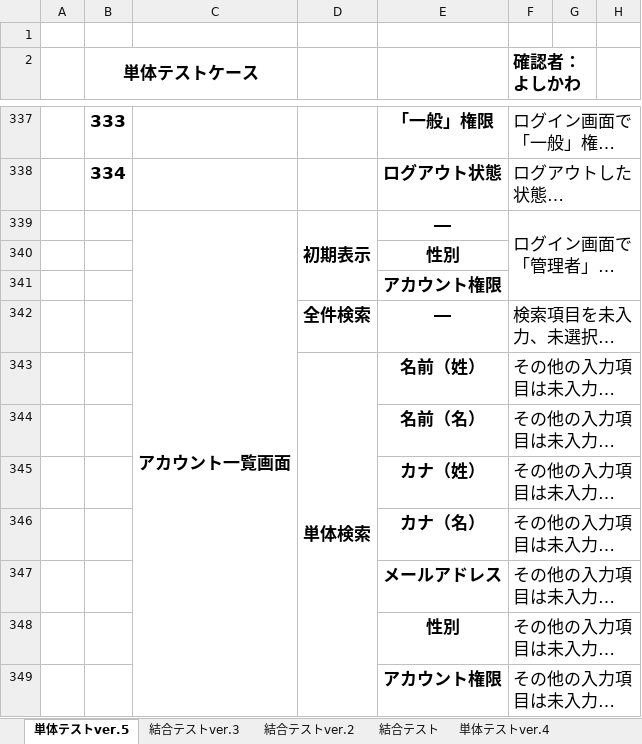
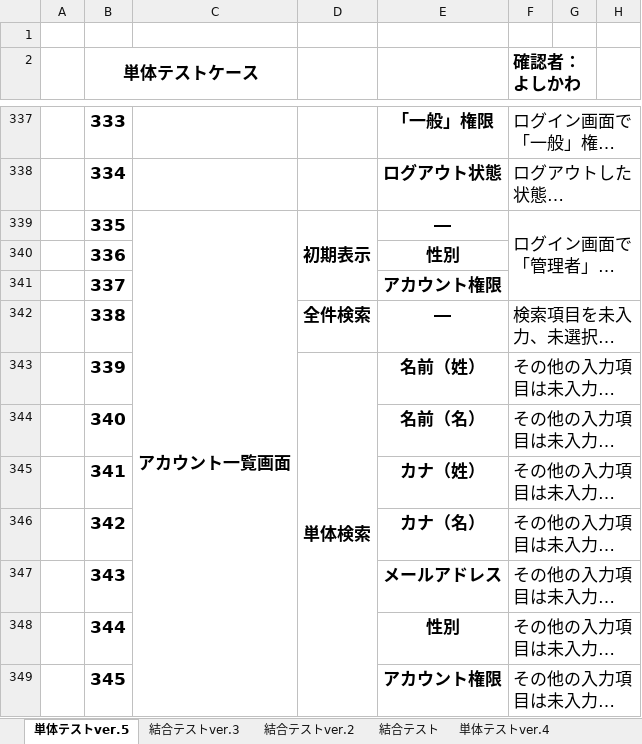
Before and after one commit to mk-050/regist_test, an Excel workbook: test (自動保存済み).xlsx, sheet 単体テストver.5, drawn as a sheet; only a part is shown, gaps mark what is left out; long unchanged cells end in …; values as stored, in another font and other column widths than the file's, no borders; the diff covers the shown part only; the diff names each change by its address in the sheet, - before the commit and + after, or states it on an @@ line.

Commit message:
単体テストver.5の作成

```diff
--- a/test (自動保存済み).xlsx (sheet 単体テストver.5)
+++ b/test (自動保存済み).xlsx (sheet 単体テストver.5)
-B339 (単体テストケース): (empty)
+B339 (単体テストケース): 335
-B340 (単体テストケース): (empty)
+B340 (単体テストケース): 336
-B341 (単体テストケース): (empty)
+B341 (単体テストケース): 337
-B342 (単体テストケース): (empty)
+B342 (単体テストケース): 338
-B343 (単体テストケース): (empty)
+B343 (単体テストケース): 339
-B344 (単体テストケース): (empty)
+B344 (単体テストケース): 340
-B345 (単体テストケース): (empty)
+B345 (単体テストケース): 341
-B346 (単体テストケース): (empty)
+B346 (単体テストケース): 342
-B347 (単体テストケース): (empty)
+B347 (単体テストケース): 343
-B348 (単体テストケース): (empty)
+B348 (単体テストケース): 344
-B349 (単体テストケース): (empty)
+B349 (単体テストケース): 345
```
Also changed, not shown: 5 added rows and 6 edited cells elsewhere in this sheet.
